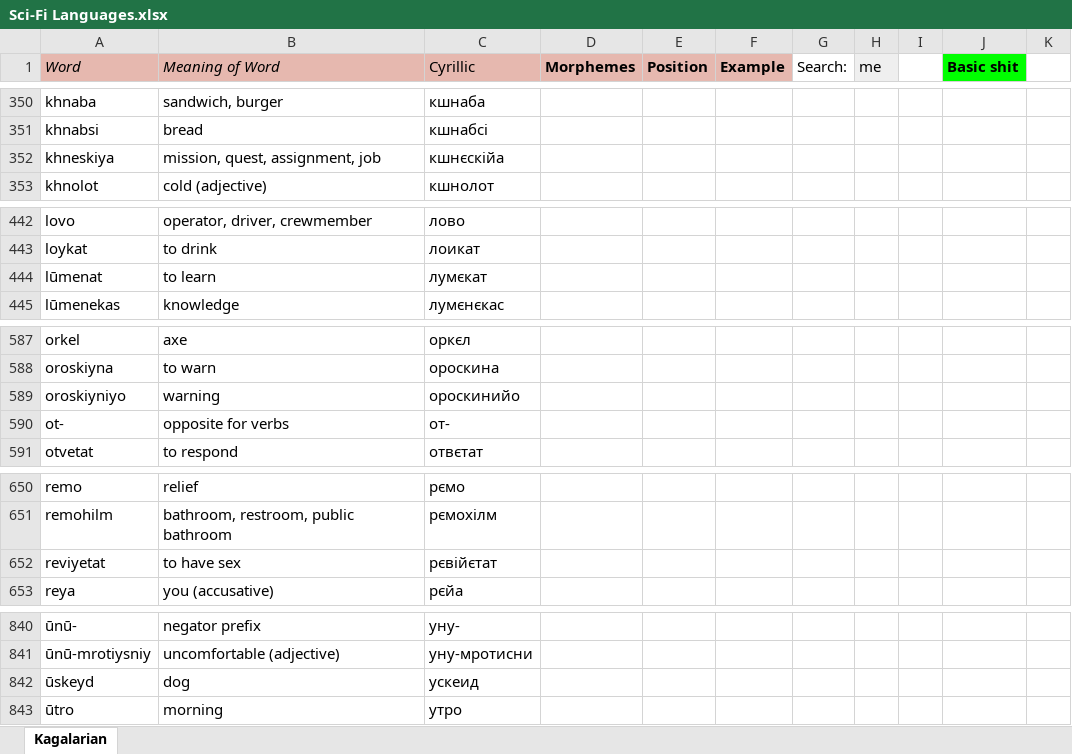
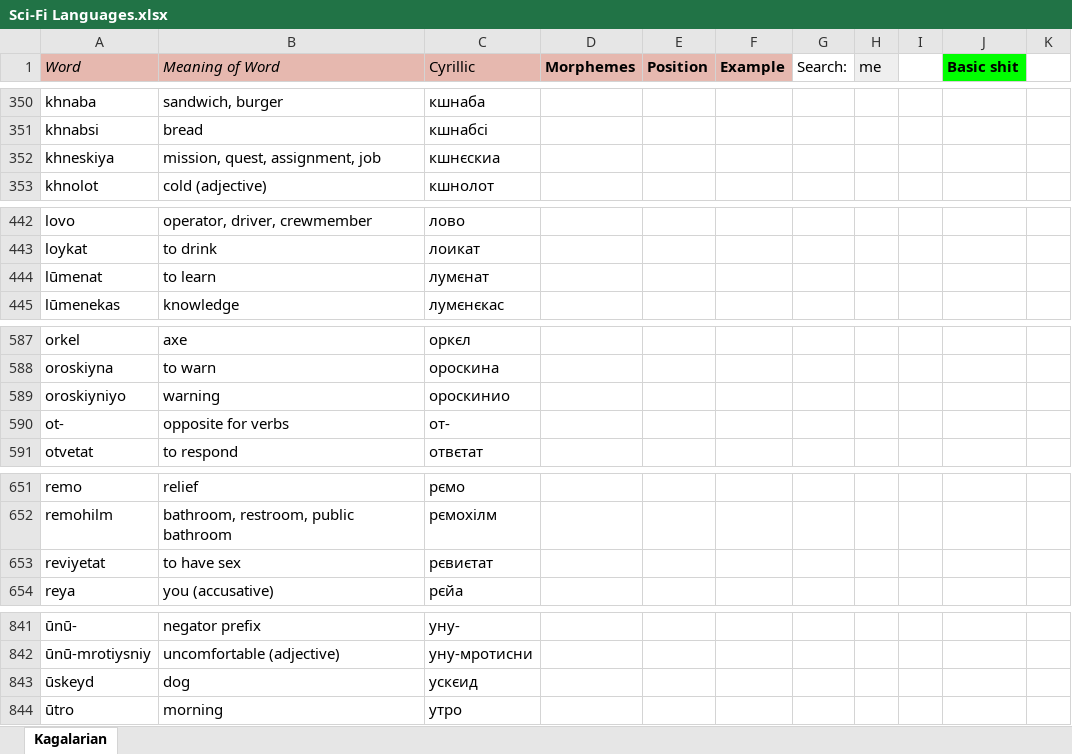
Before and after one commit to Oneo64/Starlattice, an Excel workbook: Conlangs/Sci-Fi Languages.xlsx, sheet Kagalarian, drawn as a sheet; only a part is shown, gaps mark what is left out; values as stored, in another font and other column widths than the file's, no borders; charts and pictures not drawn; addresses are those after the commit; the diff covers the shown part only; the diff names each change by its address in the sheet, - before the commit and + after, or states it on an @@ line.

```diff
--- a/Conlangs/Sci-Fi Languages.xlsx (sheet Kagalarian)
+++ b/Conlangs/Sci-Fi Languages.xlsx (sheet Kagalarian)
-C352 (Cyrillic): кшнєскійа
+C352 (Cyrillic): кшнєскиа
-C444 (Cyrillic): лумєкат
+C444 (Cyrillic): лумєнат
-C589 (Cyrillic): ороскинийо
+C589 (Cyrillic): ороскинио
-C653 (Cyrillic): рєвійєтат
+C653 (Cyrillic): рєвиєтат
-C843 (Cyrillic): ускеид
+C843 (Cyrillic): ускєид
```
Also changed, not shown: 2 added rows, 1 removed row and 19 edited cells elsewhere in this sheet, 2 other files.
